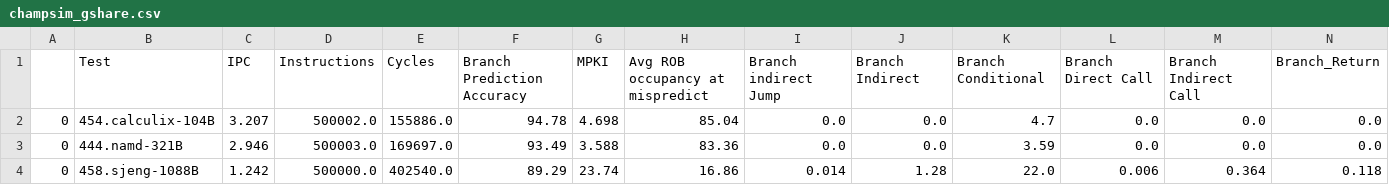
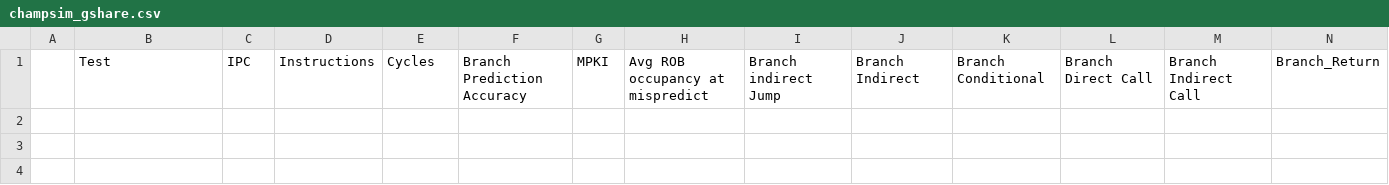
Before and after one commit to StickOnAStick/BranchPrediction, a CSV file: python/Trace_tests/champsim_gshare.csv, drawn as a sheet; only a part is shown; rows hold the shown columns only; the diff names each change by its address in the sheet, - before the commit and + after, or states it on an @@ line.

```diff
--- a/python/Trace_tests/champsim_gshare.csv
+++ b/python/Trace_tests/champsim_gshare.csv
-row 2: 0 | 454.calculix-104B | 3.207 | 500002.0 | 155886.0 | 94.78 | 4.698 | 85.04 | 0.0 | 0.0 | 4.7 | 0.0 | 0.0 | 0.0
-row 3: 0 | 444.namd-321B | 2.946 | 500003.0 | 169697.0 | 93.49 | 3.588 | 83.36 | 0.0 | 0.0 | 3.59 | 0.0 | 0.0 | 0.0
-row 4: 0 | 458.sjeng-1088B | 1.242 | 500000.0 | 402540.0 | 89.29 | 23.74 | 16.86 | 0.014 | 1.28 | 22.0 | 0.006 | 0.364 | 0.118
```
Also changed, not shown: python/Trace_tests/champsim_Bi-Mode.csv, python/Trace_tests/champsim_bimodal.csv, 15 other files.
